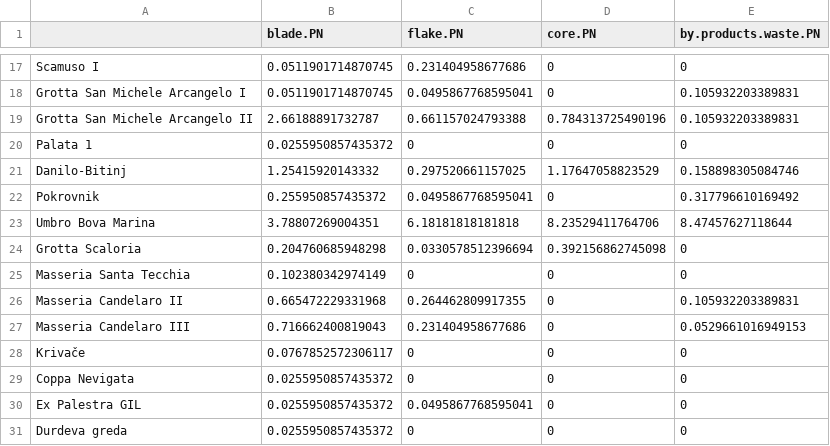
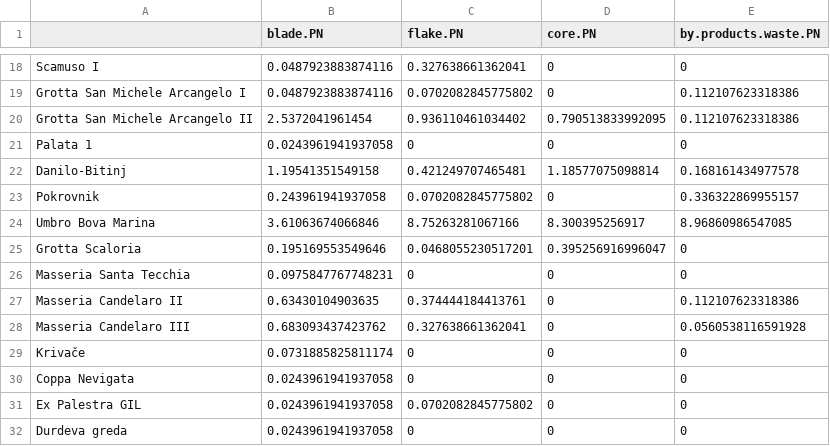
Before and after one commit to nmazzucco/CHRONOS, a CSV file: OUTPUTS/production_contribution_PN_all_sites.csv, drawn as a sheet; only a part is shown, gaps mark what is left out; the diff covers the shown part only.

```diff
--- a/OUTPUTS/production_contribution_PN_all_sites.csv
+++ b/OUTPUTS/production_contribution_PN_all_sites.csv
@@ -17,15 +18,15 @@
-"Scamuso I",0.0511901714870745,0.231404958677686,0,0
-"Grotta San Michele Arcangelo I",0.0511901714870745,0.0495867768595041,0,0.105932203389831
-"Grotta San Michele Arcangelo II",2.66188891732787,0.661157024793388,0.784313725490196,0.105932203389831
-"Palata 1",0.0255950857435372,0,0,0
-"Danilo-Bitinj",1.25415920143332,0.297520661157025,1.17647058823529,0.158898305084746
-"Pokrovnik",0.255950857435372,0.0495867768595041,0,0.317796610169492
-"Umbro Bova Marina",3.78807269004351,6.18181818181818,8.23529411764706,8.47457627118644
-"Grotta Scaloria",0.204760685948298,0.0330578512396694,0.392156862745098,0
-"Masseria Santa Tecchia",0.102380342974149,0,0,0
-"Masseria Candelaro II",0.665472229331968,0.264462809917355,0,0.105932203389831
-"Masseria Candelaro III",0.716662400819043,0.231404958677686,0,0.0529661016949153
-"Krivače",0.0767852572306117,0,0,0
-"Coppa Nevigata",0.0255950857435372,0,0,0
-"Ex Palestra GIL",0.0255950857435372,0.0495867768595041,0,0
-"Durdeva greda",0.0255950857435372,0,0,0
+"Scamuso I",0.0487923883874116,0.327638661362041,0,0
+"Grotta San Michele Arcangelo I",0.0487923883874116,0.0702082845775802,0,0.112107623318386
+"Grotta San Michele Arcangelo II",2.5372041961454,0.936110461034402,0.790513833992095,0.112107623318386
+"Palata 1",0.0243961941937058,0,0,0
+"Danilo-Bitinj",1.19541351549158,0.421249707465481,1.18577075098814,0.168161434977578
+"Pokrovnik",0.243961941937058,0.0702082845775802,0,0.336322869955157
+"Umbro Bova Marina",3.61063674066846,8.75263281067166,8.300395256917,8.96860986547085
+"Grotta Scaloria",0.195169553549646,0.0468055230517201,0.395256916996047,0
+"Masseria Santa Tecchia",0.0975847767748231,0,0,0
+"Masseria Candelaro II",0.63430104903635,0.374444184413761,0,0.112107623318386
+"Masseria Candelaro III",0.683093437423762,0.327638661362041,0,0.0560538116591928
+"Krivače",0.0731885825811174,0,0,0
+"Coppa Nevigata",0.0243961941937058,0,0,0
+"Ex Palestra GIL",0.0243961941937058,0.0702082845775802,0,0
+"Durdeva greda",0.0243961941937058,0,0,0
```
Also changed, not shown: 3 added rows, 2 removed rows and 139 edited cells elsewhere in this file, OUTPUTS/obs_br_PN_all_sites.csv, OUTPUTS/pcoa_BR_by_production_rank_all_sites.csv, 9 other files.
